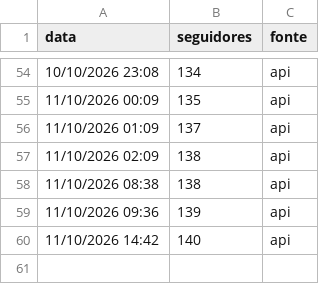
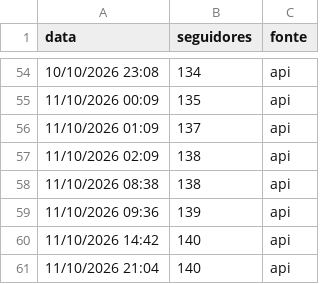
Before and after one commit to gabrielduartefaria26-lab/oasis-agendador, a CSV file: seguidores.csv, drawn as a sheet; only a part is shown, gaps mark what is left out; the diff names each change by its address in the sheet, - before the commit and + after, or states it on an @@ line.

Commit message:
seguidores: 2026-10-12T00:04

```diff
--- a/seguidores.csv
+++ b/seguidores.csv
+row 61: 11/10/2026 21:04 | 140 | api
```
